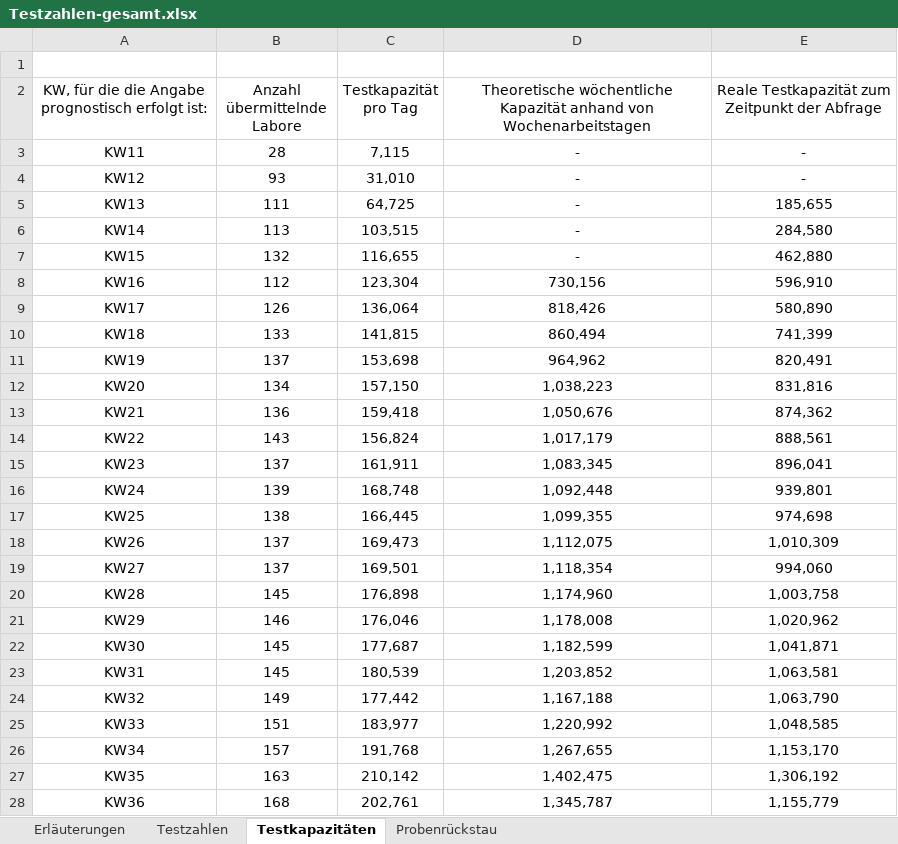
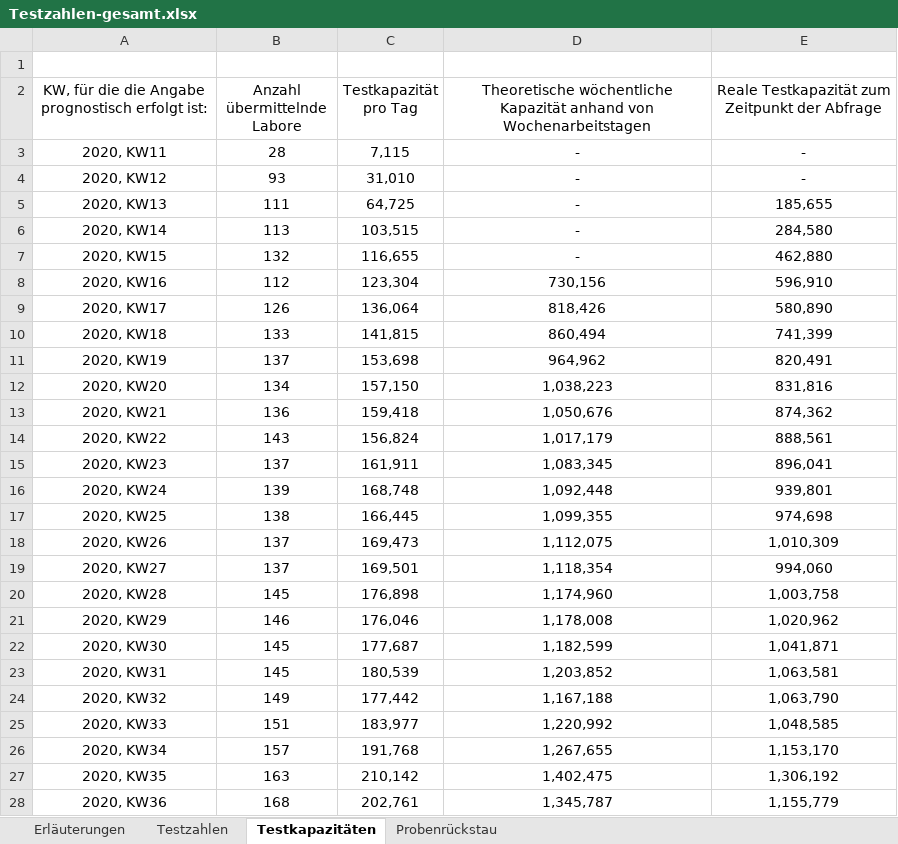
Before and after one commit to GarunWindtotem/Auswertung_Covid_19, an Excel workbook: input/Testzahlen-gesamt.xlsx, sheet Testkapazitäten, drawn as a sheet; only a part is shown; values as stored, in another font and other column widths than the file's, no borders; the diff covers the shown part only; the diff names each change by its address in the sheet, - before the commit and + after, or states it on an @@ line.

```diff
--- a/input/Testzahlen-gesamt.xlsx (sheet Testkapazitäten)
+++ b/input/Testzahlen-gesamt.xlsx (sheet Testkapazitäten)
-A3: KW11
+A3: 2020, KW11
-A4: KW12
+A4: 2020, KW12
-A5: KW13
+A5: 2020, KW13
-A6: KW14
+A6: 2020, KW14
-A7: KW15
+A7: 2020, KW15
-A8: KW16
+A8: 2020, KW16
-A9: KW17
+A9: 2020, KW17
-A10: KW18
+A10: 2020, KW18
-A11: KW19
+A11: 2020, KW19
-A12: KW20
+A12: 2020, KW20
-A13: KW21
+A13: 2020, KW21
-A14: KW22
+A14: 2020, KW22
-A15: KW23
+A15: 2020, KW23
-A16: KW24
+A16: 2020, KW24
-A17: KW25
+A17: 2020, KW25
-A18: KW26
+A18: 2020, KW26
-A19: KW27
+A19: 2020, KW27
-A20: KW28
+A20: 2020, KW28
-A21: KW29
+A21: 2020, KW29
-A22: KW30
+A22: 2020, KW30
-A23: KW31
+A23: 2020, KW31
-A24: KW32
+A24: 2020, KW32
-A25: KW33
+A25: 2020, KW33
-A26: KW34
+A26: 2020, KW34
-A27: KW35
+A27: 2020, KW35
-A28: KW36
+A28: 2020, KW36
```
Also changed, not shown: 1 added row and 17 edited cells elsewhere in this sheet, sheet Testzahlen, sheet Probenrückstau, charts or pictures, input/Impfquotenmonitoring.xlsx, 23 other files.
